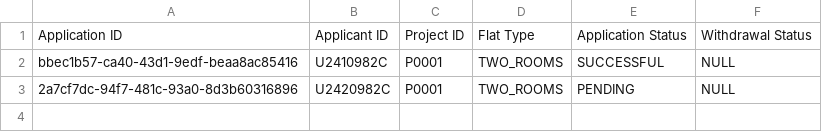
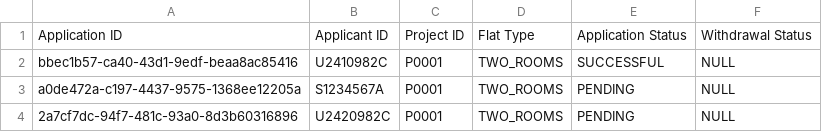
Before and after one commit to tanck04/btoms, a CSV file: src/repository/data/application_records.csv, drawn as a sheet; the diff names each change by its address in the sheet, - before the commit and + after, or states it on an @@ line.

```diff
--- a/src/repository/data/application_records.csv
+++ b/src/repository/data/application_records.csv
+row 3: a0de472a-c197-4437-9575-1368ee12205a | S1234567A | P0001 | TWO_ROOMS | PENDING | NULL
```
Also changed, not shown: src/repository/data/applicant_records.csv, 29 other files.
